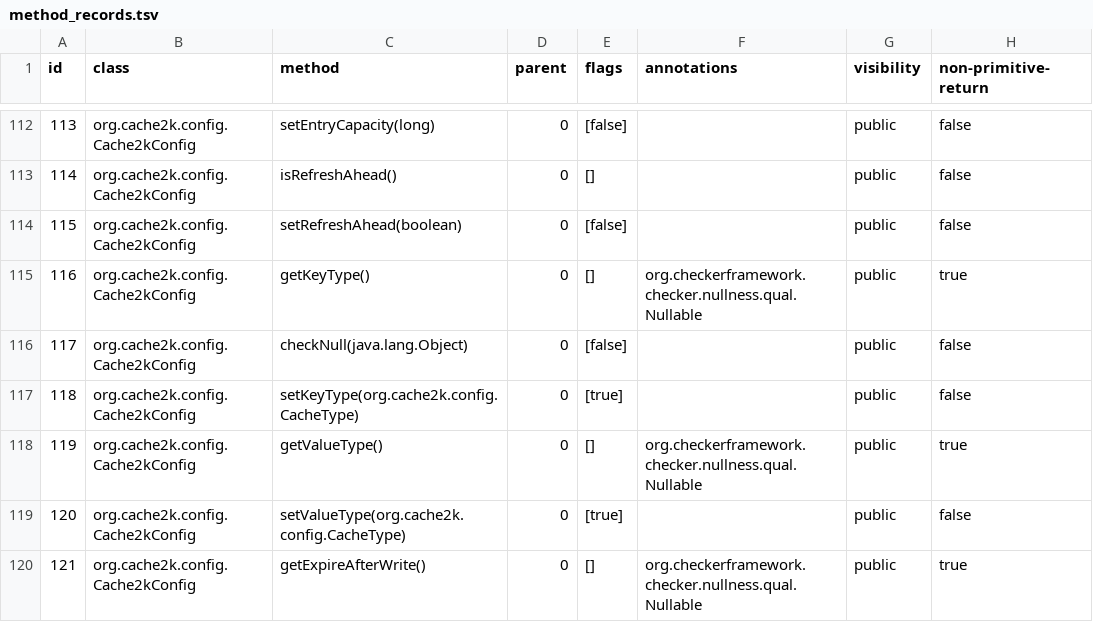
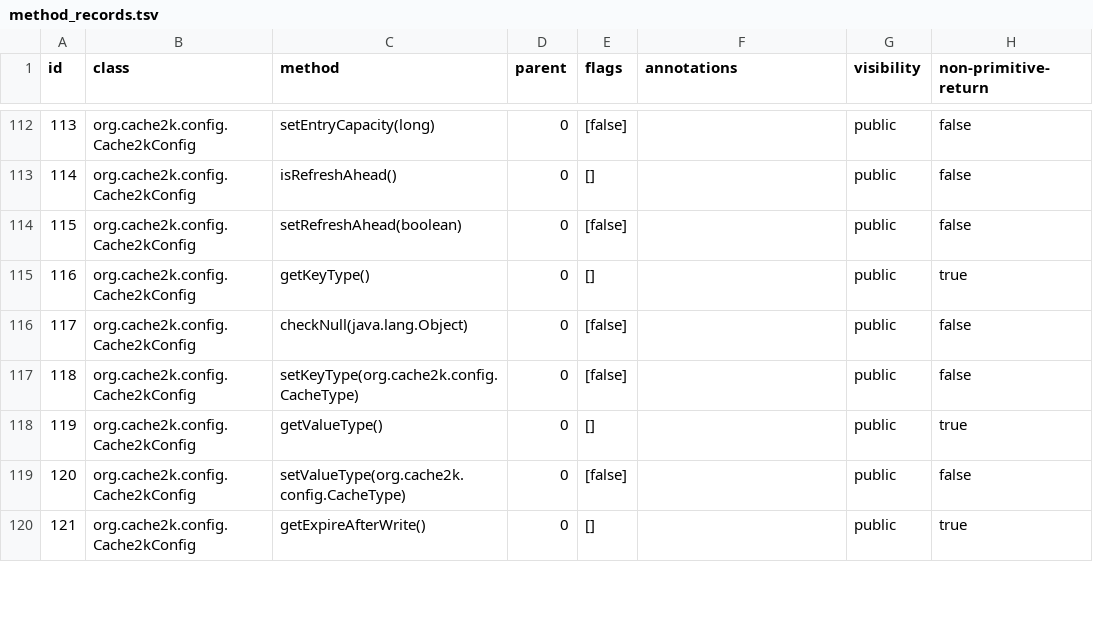
Before and after one commit to nimakarimipour/annotator-run, a TSV file: annotator-out/0/method_records.tsv, drawn as a sheet; only a part is shown, gaps mark what is left out; the diff covers the shown part only; the diff names each change by its address in the sheet, - before the commit and + after, or states it on an @@ line.

```diff
--- a/annotator-out/0/method_records.tsv
+++ b/annotator-out/0/method_records.tsv
-F115 (annotations): org.checkerframework.checker.nullness.qual.Nullable
+F115 (annotations): (empty)
-E117 (flags): [true]
+E117 (flags): [false]
-F118 (annotations): org.checkerframework.checker.nullness.qual.Nullable
+F118 (annotations): (empty)
-E119 (flags): [true]
+E119 (flags): [false]
-F120 (annotations): org.checkerframework.checker.nullness.qual.Nullable
+F120 (annotations): (empty)
```
Also changed, not shown: 85 edited cells elsewhere in this file, 32 other files.
